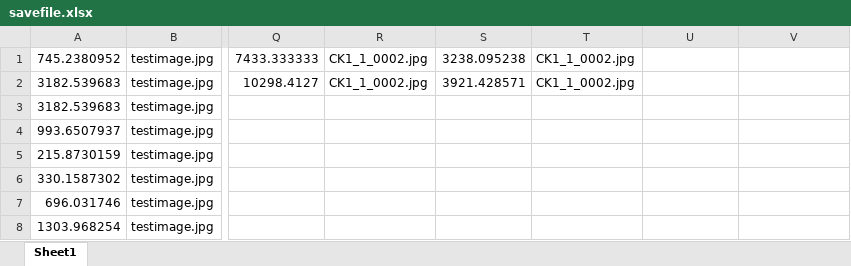
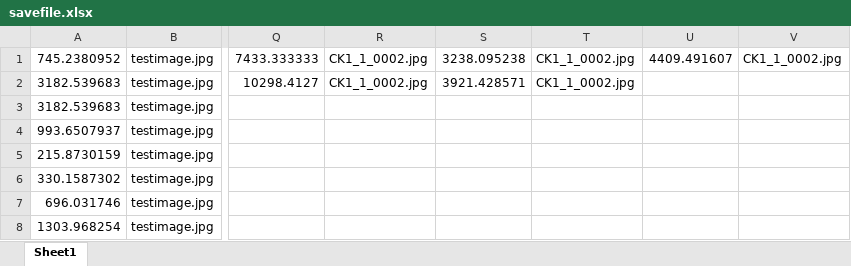
Before and after one commit to jaentrouble/AdiposeCounter, an Excel workbook: savefile.xlsx, sheet Sheet1, drawn as a sheet; only a part is shown, gaps mark what is left out; values as stored, in another font and other column widths than the file's, no borders; the diff names each change by its address in the sheet, - before the commit and + after, or states it on an @@ line.

```diff
--- a/savefile.xlsx (sheet Sheet1)
+++ b/savefile.xlsx (sheet Sheet1)
-U1: (empty)
+U1: 4409.491607
-V1: (empty)
+V1: CK1_1_0002.jpg
```
Also changed, not shown: 2 other files.
